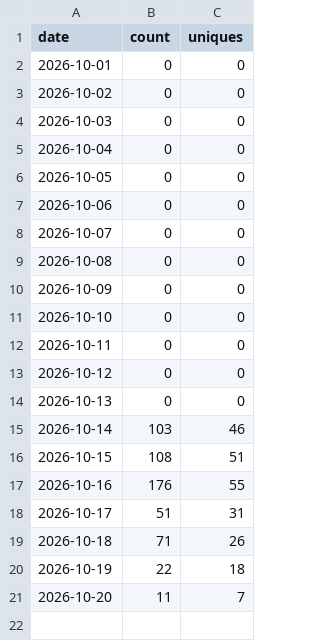
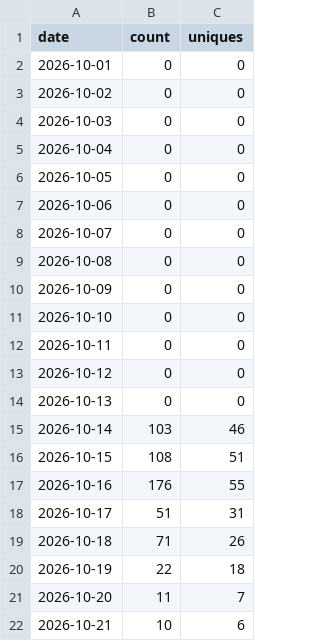
Before and after one commit to MBratkowski/deweloperuch-mcp, a CSV file: github/clones.csv, drawn as a sheet; the diff names each change by its address in the sheet, - before the commit and + after, or states it on an @@ line.

```diff
--- a/github/clones.csv
+++ b/github/clones.csv
+row 22: 2026-10-21 | 10 | 6
```
Also changed, not shown: github/paths.csv, github/referrers.csv, 4 other files.
